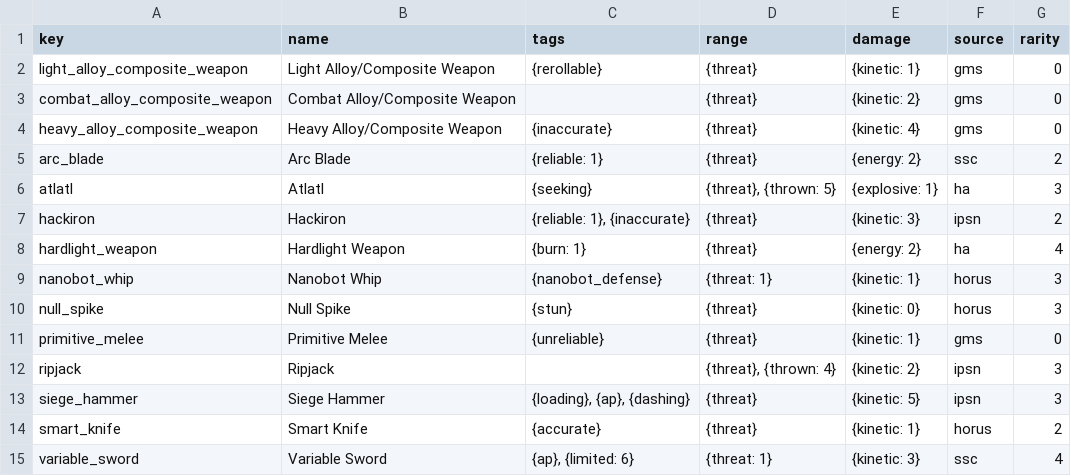
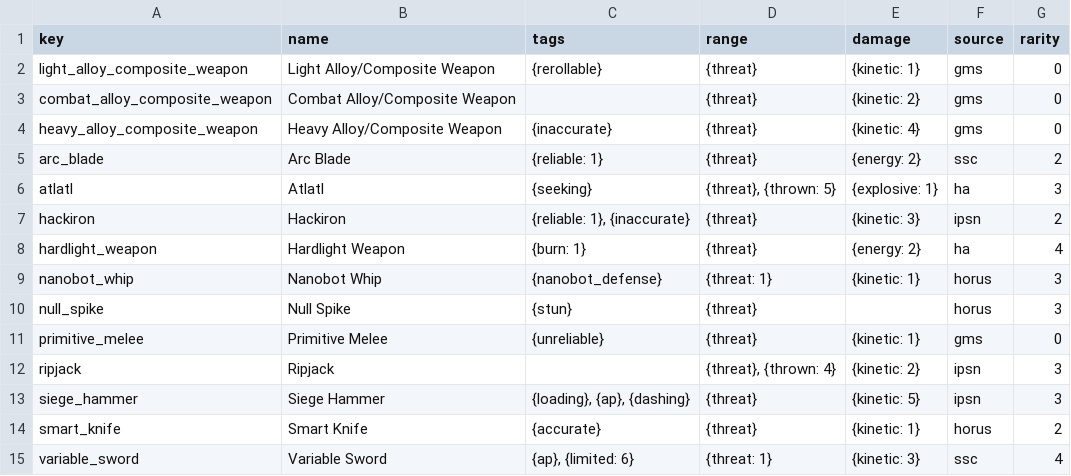
Before and after one commit to net-defense-safeguard/lancer-ce, a TSV file: tables/pilot_melee_weapons.tsv, drawn as a sheet.

```diff
--- a/tables/pilot_melee_weapons.tsv
+++ b/tables/pilot_melee_weapons.tsv
@@ -9,3 +9,3 @@ hardlight_weapon	Hardlight Weapon	{burn: 1}	{threat}	{energy: 2}	ha	4
 nanobot_whip	Nanobot Whip	{nanobot_defense}	{threat: 1}	{kinetic: 1}	horus	3
-null_spike	Null Spike	{stun}	{threat}	{kinetic: 0}	horus	3
+null_spike	Null Spike	{stun}	{threat}		horus	3
 primitive_melee	Primitive Melee	{unreliable}	{threat}	{kinetic: 1}	gms	0
```
Also changed, not shown: 2 other files.
